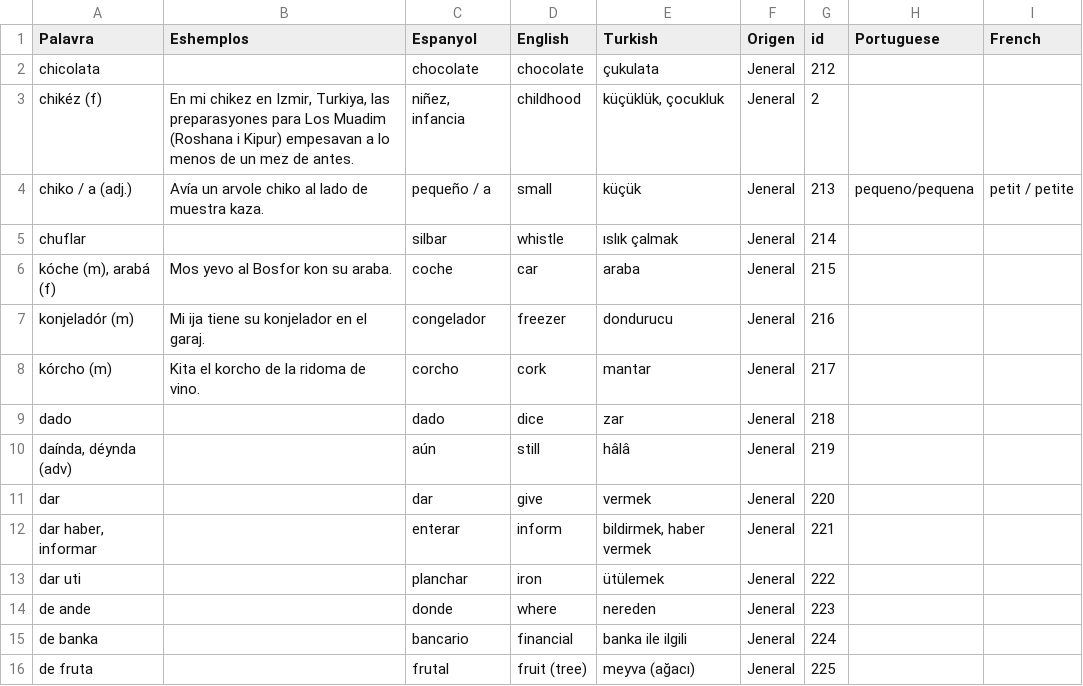
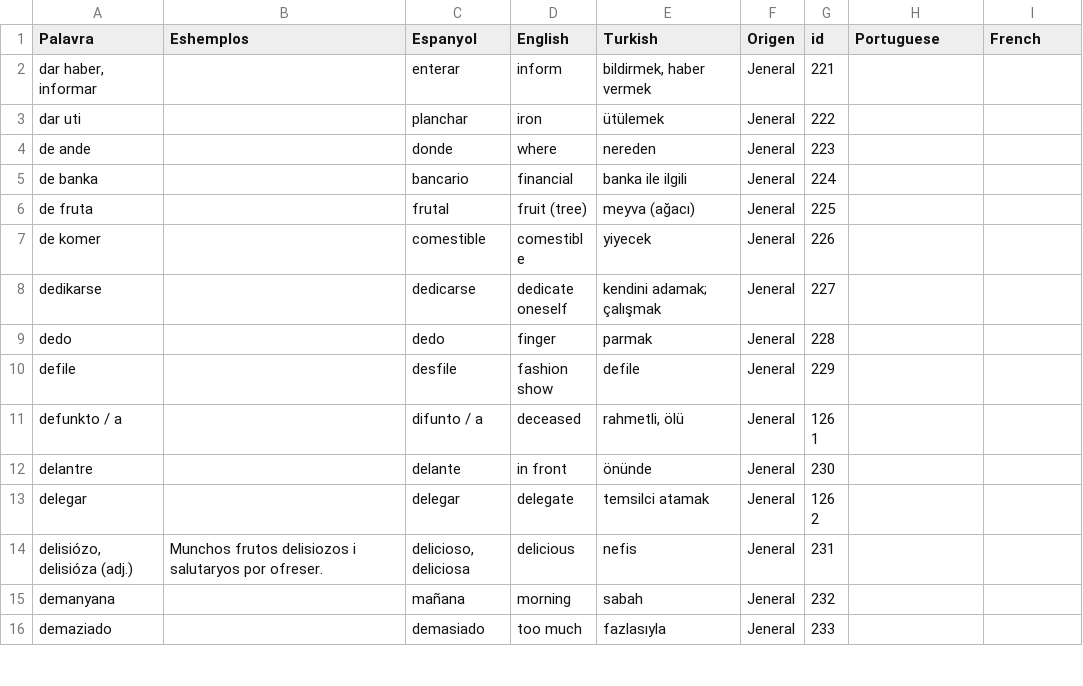
Before and after one commit to kantoniko/ladino-diksionaryo-data, a CSV file: biervos.csv, drawn as a sheet; only a part is shown; the shorter side is filled out with more unchanged rows; the diff names each change by its address in the sheet, - before the commit and + after, or states it on an @@ line.

```diff
--- a/biervos.csv
+++ b/biervos.csv
-row 2: chicolata |  | chocolate | chocolate | çukulata | Jeneral | 212
-row 3: chikéz (f) | En mi chikez en Izmir, Turkiya, las preparasyones para Los Muadim (Roshana i Kipur) empesavan a lo menos de un mez de antes. | niñez, infancia | childhood | küçüklük, çocukluk | Jeneral | 2
-row 4: chiko / a (adj.) | Avía un arvole chiko al lado de muestra kaza. | pequeño / a | small | küçük | Jeneral | 213 | pequeno/pequena | petit / petite
-row 5: chuflar |  | silbar | whistle | ıslık çalmak | Jeneral | 214
-row 6: kóche (m), arabá (f) | Mos yevo al Bosfor kon su araba. | coche | car | araba | Jeneral | 215
-row 7: konjeladór (m) | Mi ija tiene su konjelador en el garaj. | congelador | freezer | dondurucu | Jeneral | 216
-row 8: kórcho (m) | Kita el korcho de la ridoma de vino. | corcho | cork | mantar | Jeneral | 217
-row 9: dado |  | dado | dice | zar | Jeneral | 218
-row 10: daínda, déynda (adv) |  | aún | still | hâlâ | Jeneral | 219
-row 11: dar |  | dar | give | vermek | Jeneral | 220
```
Also changed, not shown: 10 other files.
